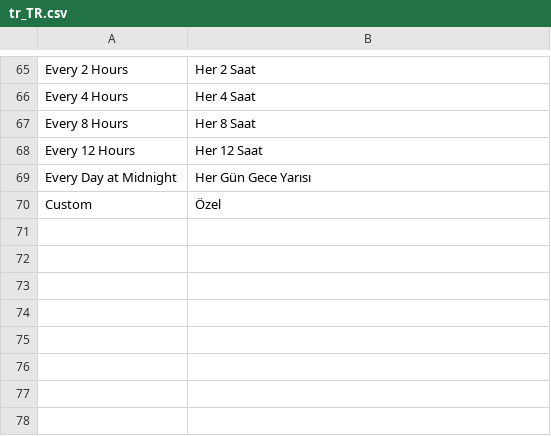
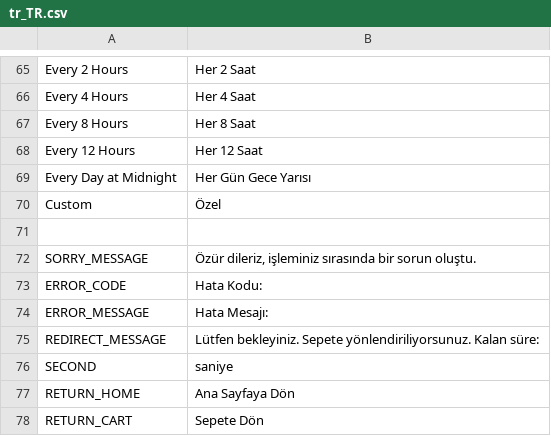
Before and after one commit to 5mehulhelp5/magento_v2, a CSV file: Iyzipay/i18n/tr_TR.csv, drawn as a sheet; only a part is shown, gaps mark what is left out; the diff names each change by its address in the sheet, - before the commit and + after, or states it on an @@ line.

Commit message:
error page updated

```diff
--- a/Iyzipay/i18n/tr_TR.csv
+++ b/Iyzipay/i18n/tr_TR.csv
+row 71: (empty)
+row 72: SORRY_MESSAGE | Özür dileriz, işleminiz sırasında bir sorun oluştu.
+row 73: ERROR_CODE | Hata Kodu:
+row 74: ERROR_MESSAGE | Hata Mesajı:
+row 75: REDIRECT_MESSAGE | Lütfen bekleyiniz. Sepete yönlendiriliyorsunuz. Kalan süre:
+row 76: SECOND | saniye
+row 77: RETURN_HOME | Ana Sayfaya Dön
+row 78: RETURN_CART | Sepete Dön
```
Also changed, not shown: Iyzipay/i18n/en_US.csv, 12 other files.
